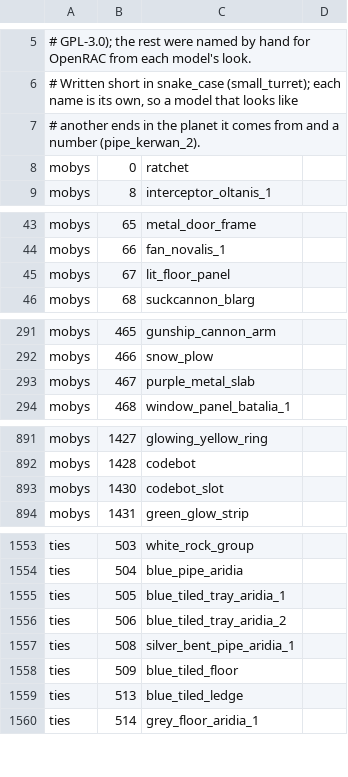
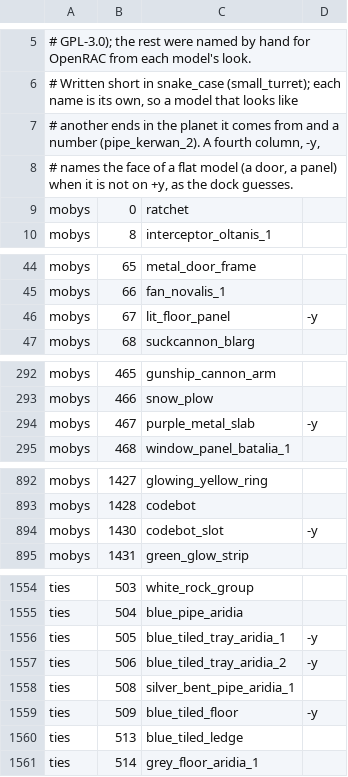
Before and after one commit to OpenRAC/OpenRAC, a TSV file: editor/addons/openrac_library/names/rac1.tsv, drawn as a sheet; only a part is shown, gaps mark what is left out; the diff covers the shown part only.

Commit message:
feat(editor): planet filter, a face for flat models, old drops stood up; fixes from an e2e pass
- Assets dock: a planet list; search words match in any order and the planet.
- names/rac1.tsv: an optional fourth column (-y) for a flat model whose face is on -y.
- A scene with assets an older editor dropped lying down stands them up once, undoable.
- Fix: "Add with its own logic" after picking the asset moved the moby to StaticAssets.
- Fix: a drop made a second undo step; undo/redo and duplicates were settled again.
- Fix: a Scene dock drop landed at the parent's origin (lying under the root); now in front of the camera.
- Fix: "Godot could not load" when a copied model's import was not done yet.
- Fix: a drag before the import is done now says so; no drag without a level open.
- Fix: search refilled on every key and took about a second; queue lookups made it slow.
- Fix: "From other levels" and "Other games" were empty with nothing picked; an empty list says why.
- Fix: a planet and a level from the tree no longer exclude each other.
- The "Import without what does not fit" switch is undoable; the class menu uses the dock's names.
- The dock's list needs less height, so the Scene dock keeps room on small screens.

```diff
--- a/editor/addons/openrac_library/names/rac1.tsv
+++ b/editor/addons/openrac_library/names/rac1.tsv
@@ -6,3 +6,4 @@
 # Written short in snake_case (small_turret); each name is its own, so a model that looks like
-# another ends in the planet it comes from and a number (pipe_kerwan_2).
+# another ends in the planet it comes from and a number (pipe_kerwan_2). A fourth column, -y,
+# names the face of a flat model (a door, a panel) when it is not on +y, as the dock guesses.
 mobys	0	ratchet
@@ -44,3 +45,3 @@ mobys	65	metal_door_frame
 mobys	66	fan_novalis_1
-mobys	67	lit_floor_panel
+mobys	67	lit_floor_panel	-y
 mobys	68	suckcannon_blarg
@@ -292,3 +293,3 @@ mobys	465	gunship_cannon_arm
 mobys	466	snow_plow
-mobys	467	purple_metal_slab
+mobys	467	purple_metal_slab	-y
 mobys	468	window_panel_batalia_1
@@ -892,3 +893,3 @@ mobys	1427	glowing_yellow_ring
 mobys	1428	codebot
-mobys	1430	codebot_slot
+mobys	1430	codebot_slot	-y
 mobys	1431	green_glow_strip
@@ -1554,6 +1555,6 @@ ties	503	white_rock_group
 ties	504	blue_pipe_aridia
-ties	505	blue_tiled_tray_aridia_1
-ties	506	blue_tiled_tray_aridia_2
+ties	505	blue_tiled_tray_aridia_1	-y
+ties	506	blue_tiled_tray_aridia_2	-y
 ties	508	silver_bent_pipe_aridia_1
-ties	509	blue_tiled_floor
+ties	509	blue_tiled_floor	-y
 ties	513	blue_tiled_ledge
```
Also changed, not shown: 9 edited cells elsewhere in this file, 9 other files.
